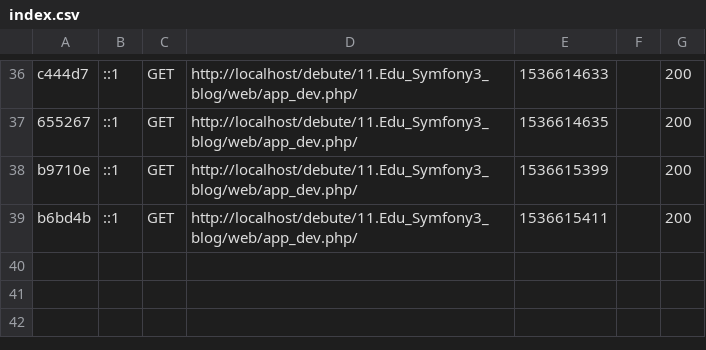
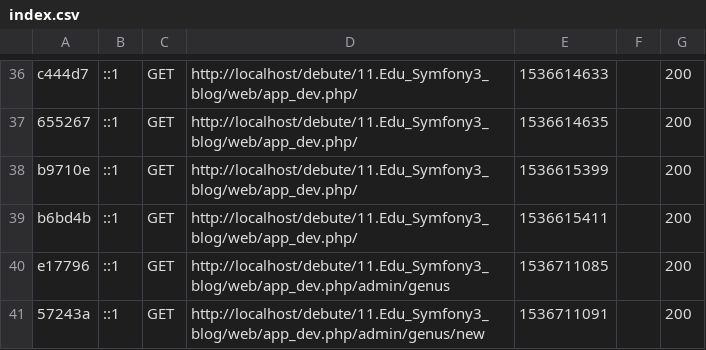
Before and after one commit to etrangere/debute, a CSV file: 11.Edu_Symfony3_blog/var/cache/dev/profiler/index.csv, drawn as a sheet; only a part is shown, gaps mark what is left out.

```diff
--- a/11.Edu_Symfony3_blog/var/cache/dev/profiler/index.csv
+++ b/11.Edu_Symfony3_blog/var/cache/dev/profiler/index.csv
@@ -39 +39,3 @@ b9710e,::1,GET,http://localhost/debute/11.Edu_Symfony3_blog/web/app_dev.php/,153
 b6bd4b,::1,GET,http://localhost/debute/11.Edu_Symfony3_blog/web/app_dev.php/,1536615411,,200
+e17796,::1,GET,http://localhost/debute/11.Edu_Symfony3_blog/web/app_dev.php/admin/genus,1536711085,,200
+57243a,::1,GET,http://localhost/debute/11.Edu_Symfony3_blog/web/app_dev.php/admin/genus/new,1536711091,,200
```
Also changed, not shown: 10.Edu_Symfony3_hotel/var/cache/dev/profiler/index.csv, 14 other files.
